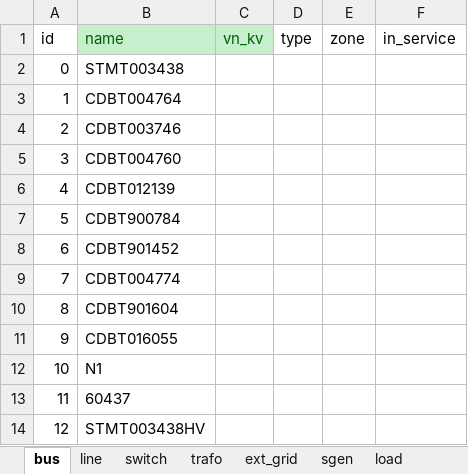
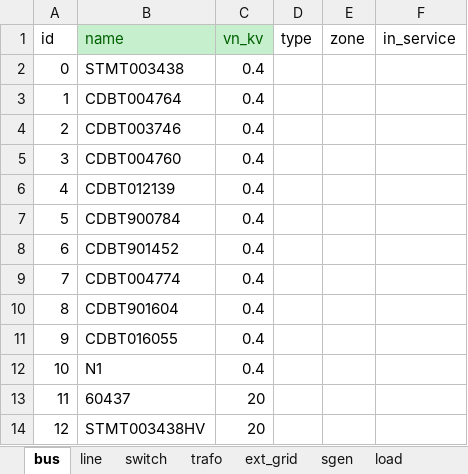
Before and after one commit to gabcondd/rhtlab_2026_GC_ED, an Excel workbook: RHT_Laboratory/mini-projet-trey/annexes/2026_trey_power_network_vempty.xlsx, sheet bus, drawn as a sheet; values as stored, in another font and other column widths than the file's, no borders; the diff names each change by its address in the sheet, - before the commit and + after, or states it on an @@ line.

Commit message:
excel

```diff
--- a/RHT_Laboratory/mini-projet-trey/annexes/2026_trey_power_network_vempty.xlsx (sheet bus)
+++ b/RHT_Laboratory/mini-projet-trey/annexes/2026_trey_power_network_vempty.xlsx (sheet bus)
-C2:C12 (vn_kv): (empty)
+C2:C12 (vn_kv): 0.4
-C13:C14 (vn_kv): (empty)
+C13:C14 (vn_kv): 20
```
Also changed, not shown: sheet load, sheet ext_grid.
